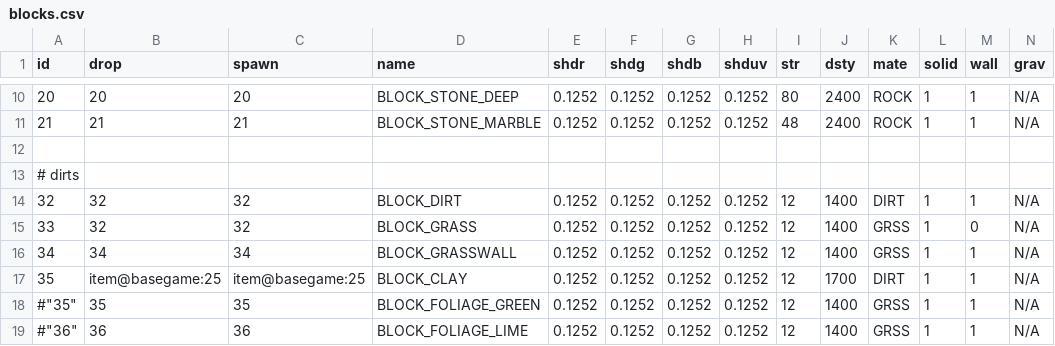
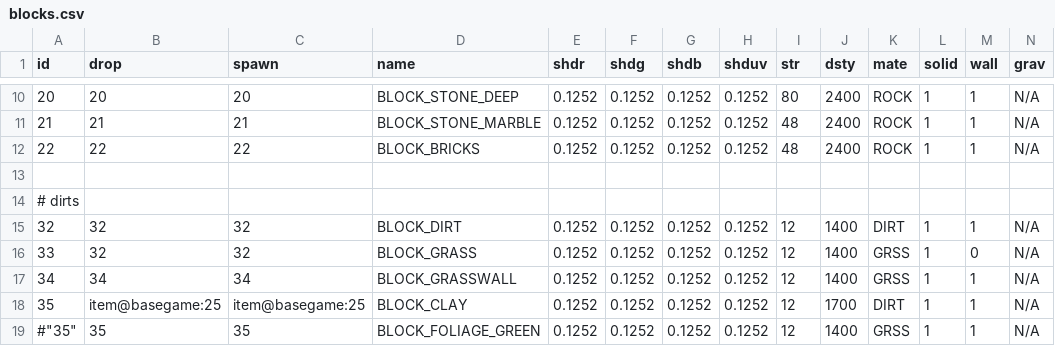
Before and after one commit to curioustorvald/Terrarum, a CSV file: assets/mods/basegame/blocks/blocks.csv, drawn as a sheet; only a part is shown, gaps mark what is left out; the shorter side is filled out with more unchanged rows; rows hold the shown columns only; the diff names each change by its address in the sheet, - before the commit and + after, or states it on an @@ line.

Commit message:
bricks

```diff
--- a/assets/mods/basegame/blocks/blocks.csv
+++ b/assets/mods/basegame/blocks/blocks.csv
+row 12: 22 | 22 | 22 | BLOCK_BRICKS | 0.1252 | 0.1252 | 0.1252 | 0.1252 | 48 | 2400 | ROCK | 1 | 1 | N/A
```
Also changed, not shown: 3 other files.
